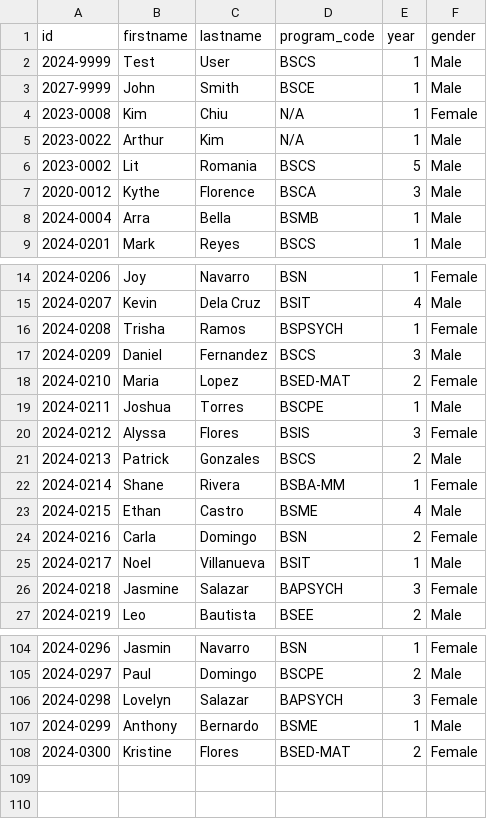
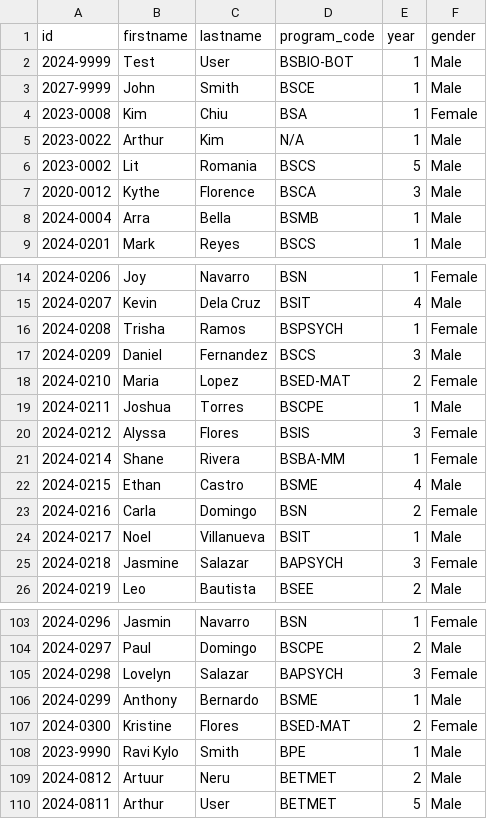
Before and after one commit to Seaes24/Student-System-Management, a CSV file: data/students.csv, drawn as a sheet; only a part is shown, gaps mark what is left out.

```diff
--- a/data/students.csv
+++ b/data/students.csv
@@ -1,5 +1,5 @@
 id,firstname,lastname,program_code,year,gender
-2024-9999,Test,User,BSCS,1,Male
+2024-9999,Test,User,BSBIO-BOT,1,Male
 2027-9999,John,Smith,BSCE,1,Male
-2023-0008,Kim,Chiu,N/A,1,Female
+2023-0008,Kim,Chiu,BSA,1,Female
 2023-0022,Arthur,Kim,N/A,1,Male
@@ -20,3 +20,2 @@ id,firstname,lastname,program_code,year,gender
 2024-0212,Alyssa,Flores,BSIS,3,Female
-2024-0213,Patrick,Gonzales,BSCS,2,Male
 2024-0214,Shane,Rivera,BSBA-MM,1,Female
@@ -108 +107,4 @@ id,firstname,lastname,program_code,year,gender
 2024-0300,Kristine,Flores,BSED-MAT,2,Female
+2023-9990,Ravi Kylo,Smith,BPE,1,Male
+2024-0812,Artuur,Neru,BETMET,2,Male
+2024-0811,Arthur,User,BETMET,5,Male
```
Also changed, not shown: data/colleges.csv, data/programs.csv, 4 other files.
